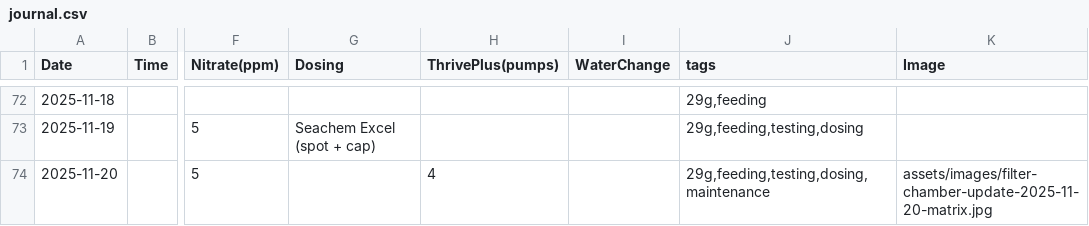
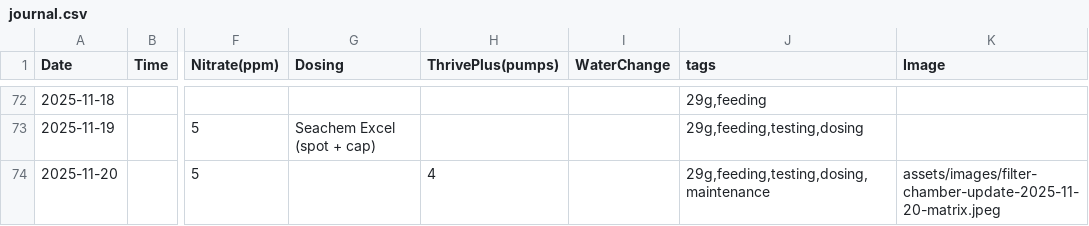
Before and after one commit to cxchajon/website-fish-keeper, a CSV file: data/journal.csv, drawn as a sheet; only a part is shown, gaps mark what is left out; the diff names each change by its address in the sheet, - before the commit and + after, or states it on an @@ line.

```diff
--- a/data/journal.csv
+++ b/data/journal.csv
-K74 (Image): assets/images/filter-chamber-update-2025-11-20-matrix.jpg
+K74 (Image): assets/images/filter-chamber-update-2025-11-20-matrix.jpeg
```
Also changed, not shown: 1 other file.
